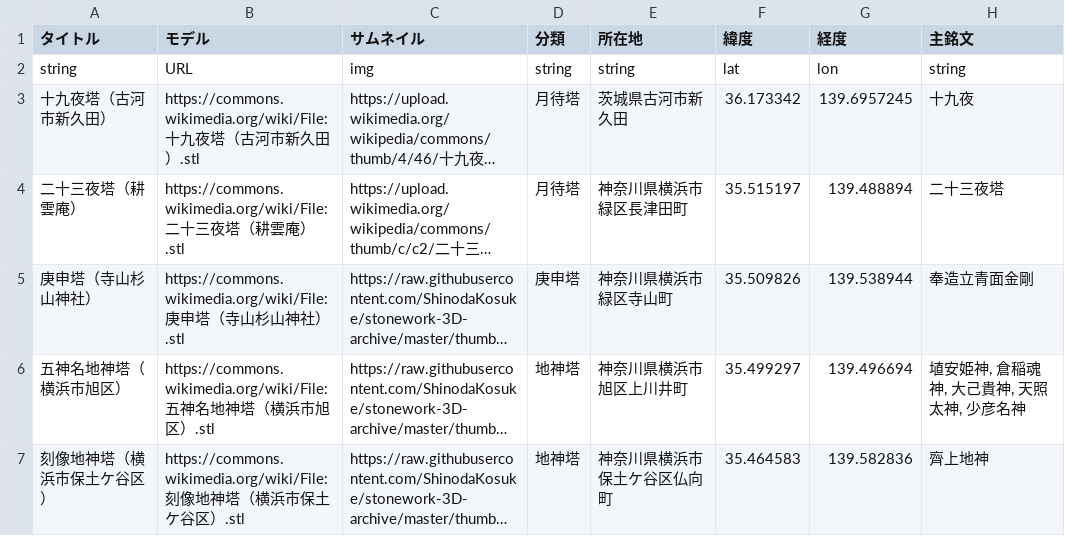
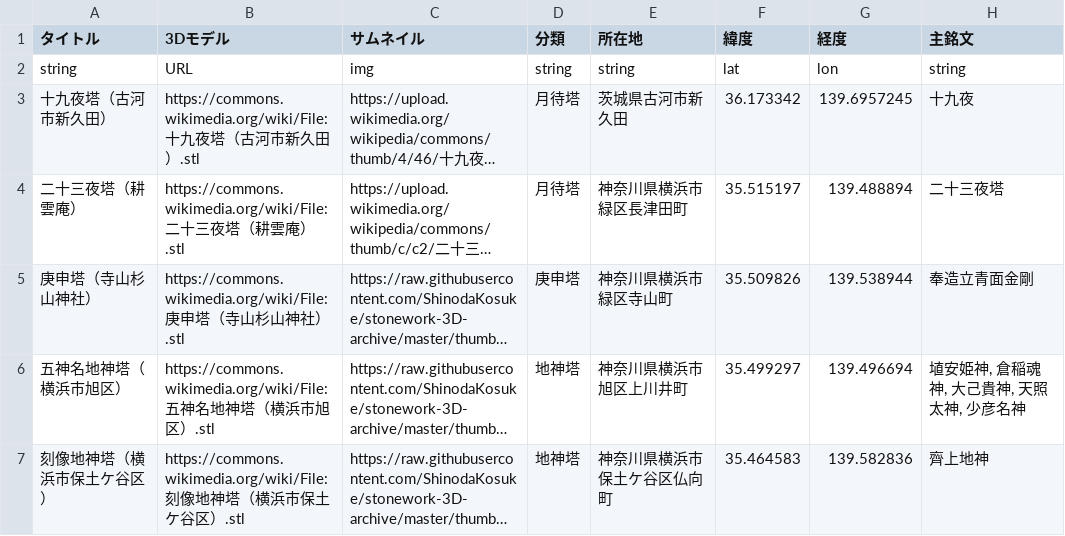
Before and after one commit to ShinodaKosuke/stonework-3D-archive, a CSV file: stonework-3D-archive.csv, drawn as a sheet; only a part is shown; long unchanged cells end in …; the diff names each change by its address in the sheet, - before the commit and + after, or states it on an @@ line.

Commit message:
Update stonework-3D-archive.csv

```diff
--- a/stonework-3D-archive.csv
+++ b/stonework-3D-archive.csv
-B1: モデル
+B1: 3Dモデル
```
